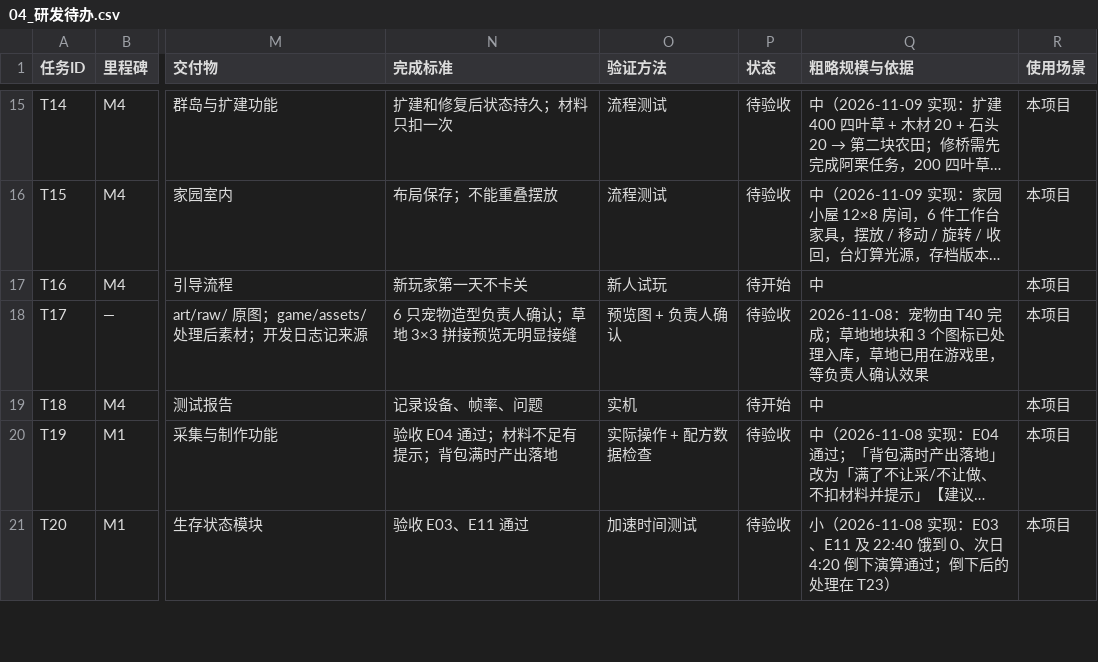
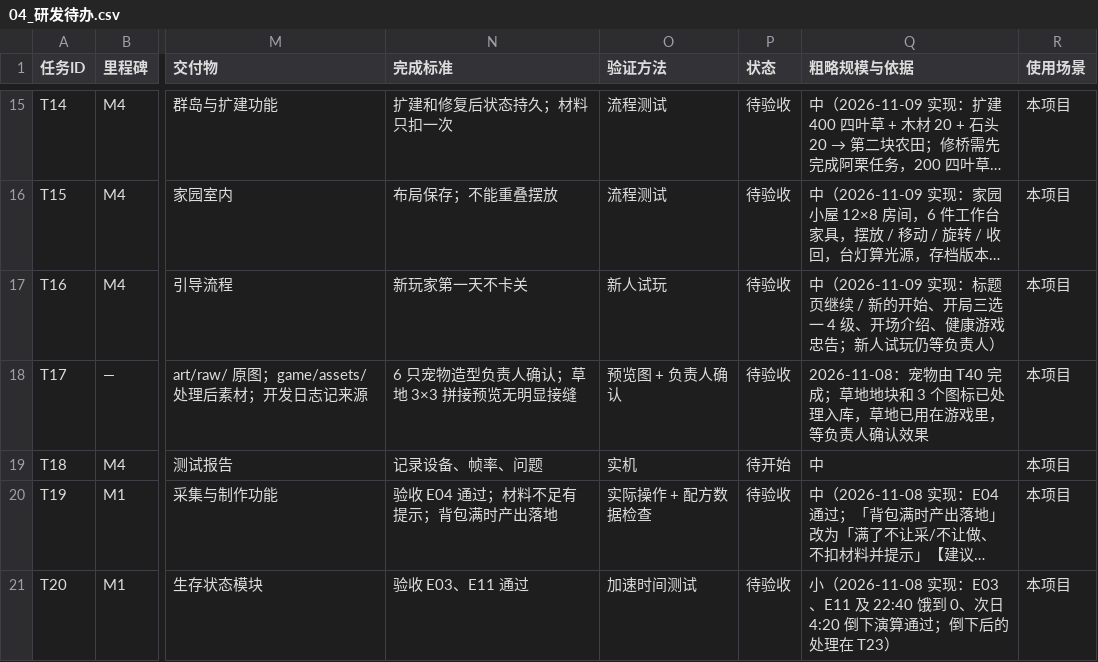
Before and after one commit to Tugoukezhang/lingmu-survival, a CSV file: docs/04_研发待办.csv, drawn as a sheet; only a part is shown, gaps mark what is left out; long unchanged cells end in …; the diff names each change by its address in the sheet, - before the commit and + after, or states it on an @@ line.

```diff
--- a/docs/04_研发待办.csv
+++ b/docs/04_研发待办.csv
-P17 (状态): 待开始
+P17 (状态): 待验收
-Q17 (粗略规模与依据): 中
+Q17 (粗略规模与依据): 中（2026-11-09 实现：标题页继续 / 新的开始、开局三选一 4 级、开场介绍、健康游戏忠告；新人试玩仍等负责人）
```
Also changed, not shown: 16 other files.
